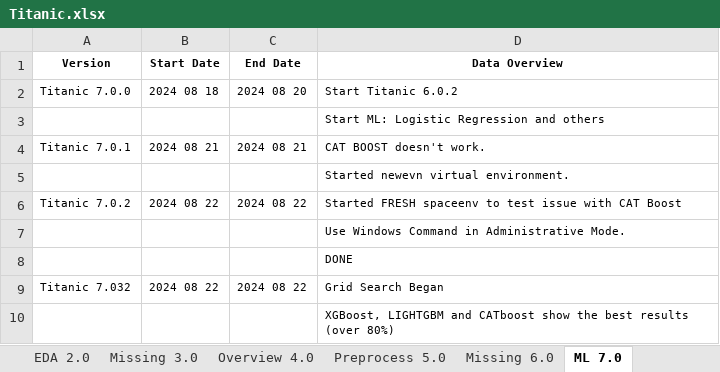
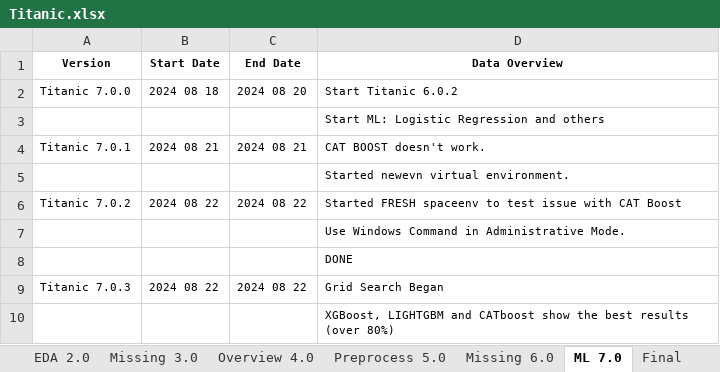
Before and after one commit to KevinNourian/Titanic, an Excel workbook: Documentation/Titanic.xlsx, sheet ML 7.0, drawn as a sheet; values as stored, in another font and other column widths than the file's, no borders; the diff names each change by its address in the sheet, - before the commit and + after, or states it on an @@ line.

```diff
--- a/Documentation/Titanic.xlsx (sheet ML 7.0)
+++ b/Documentation/Titanic.xlsx (sheet ML 7.0)
+sheet tab: Final
-A9 (Version): Titanic 7.032
+A9 (Version): Titanic 7.0.3
```
Also changed, not shown: 9 other files.
